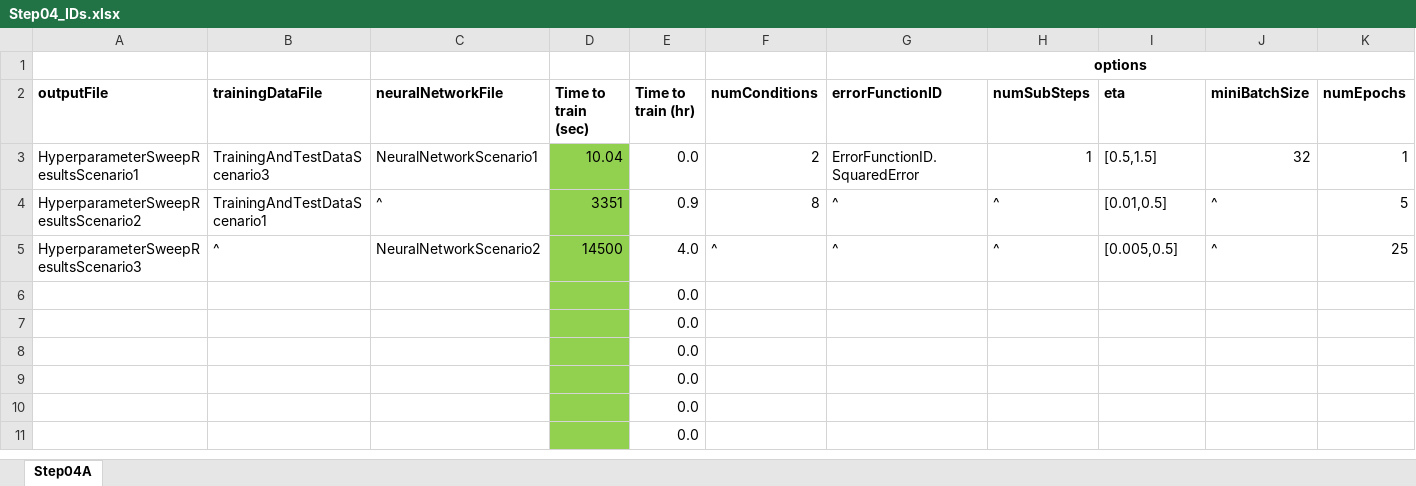
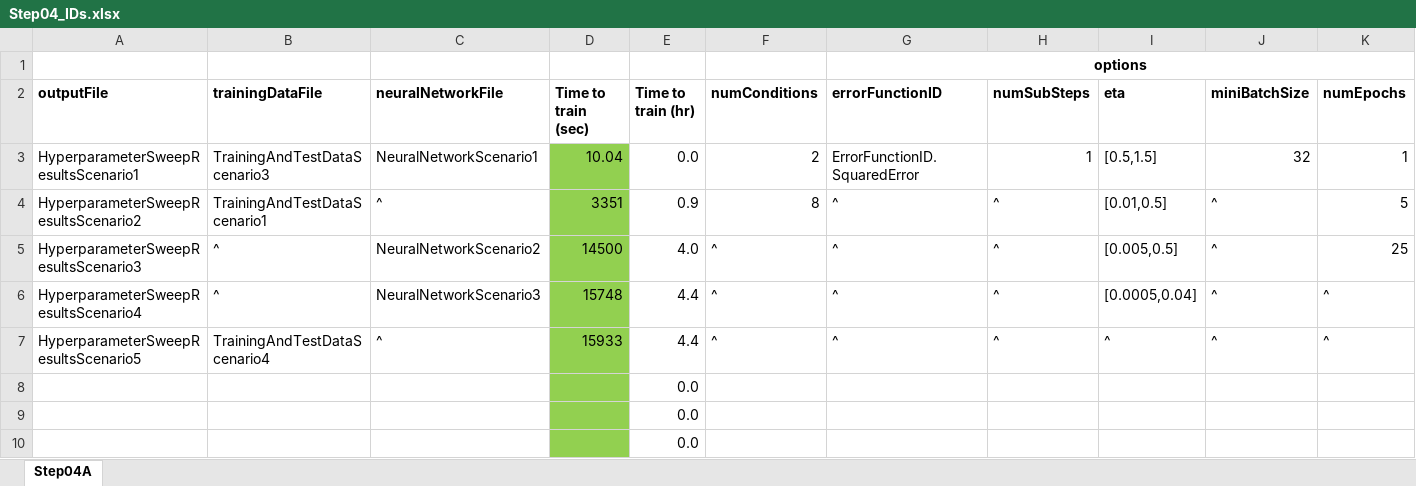
Before and after one commit to clum/MatlabAIML, an Excel workbook: Applications/MNIST/Step04_HyperparameterSurvey/Step04_IDs.xlsx, sheet Step04A, drawn as a sheet; only a part is shown; the shorter side is filled out with more unchanged rows; values as stored, in another font and other column widths than the file's, no borders; removed rows and columns are numbered as before the commit, all else as after; rows hold the shown columns only; the diff names each change by its address in the sheet, - before the commit and + after, or states it on an @@ line.

```diff
--- a/Applications/MNIST/Step04_HyperparameterSurvey/Step04_IDs.xlsx (sheet Step04A)
+++ b/Applications/MNIST/Step04_HyperparameterSurvey/Step04_IDs.xlsx (sheet Step04A)
-row 6:  |  |  |  | 0.0
-row 7:  |  |  |  | 0.0
+row 6: HyperparameterSweepResultsScenario4 | ^ | NeuralNetworkScenario3 | 15748 | 4.4 | ^ | ^ | ^ | [0.0005,0.04] | ^ | ^
+row 7: HyperparameterSweepResultsScenario5 | TrainingAndTestDataScenario4 | ^ | 15933 | 4.4 | ^ | ^ | ^ | ^ | ^ | ^
```
Also changed, not shown: Applications/MNIST/Step02_PreprocessDataset/Step02_IDs.xlsx, Applications/MNIST/Step03_SetupNeuralNetwork/Step03_IDs.xlsx, 9 other files.
